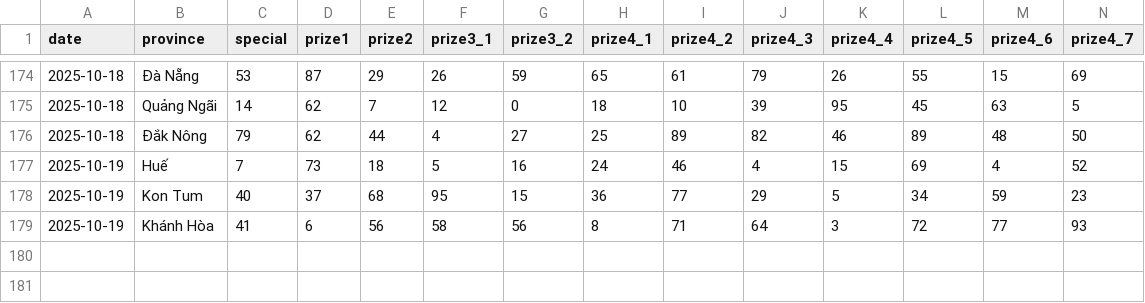
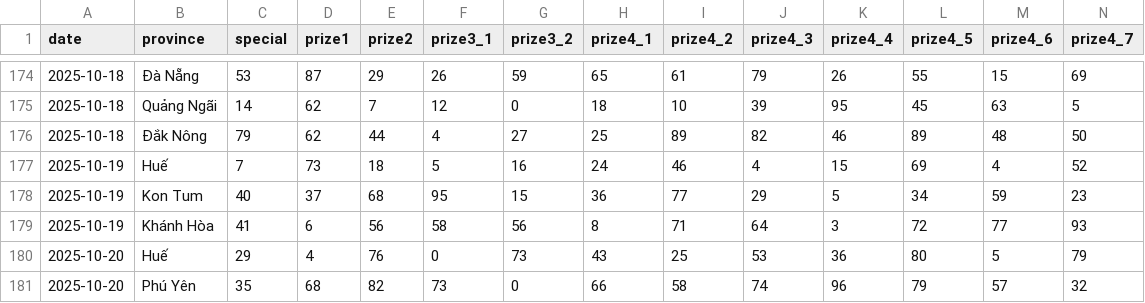
Before and after one commit to dyno-nexsoft/vietnam-lottery, a CSV file: data/xsmt-2-digits.csv, drawn as a sheet; only a part is shown, gaps mark what is left out; rows hold the shown columns only; the diff names each change by its address in the sheet, - before the commit and + after, or states it on an @@ line.

```diff
--- a/data/xsmt-2-digits.csv
+++ b/data/xsmt-2-digits.csv
+row 180: 2025-10-20 | Huế | 29 | 4 | 76 | 0 | 73 | 43 | 25 | 53 | 36 | 80 | 5 | 79
+row 181: 2025-10-20 | Phú Yên | 35 | 68 | 82 | 73 | 0 | 66 | 58 | 74 | 96 | 79 | 57 | 32
```
Also changed, not shown: data/xsmt-sparse.csv, data/xsmt.csv, 8 other files.
